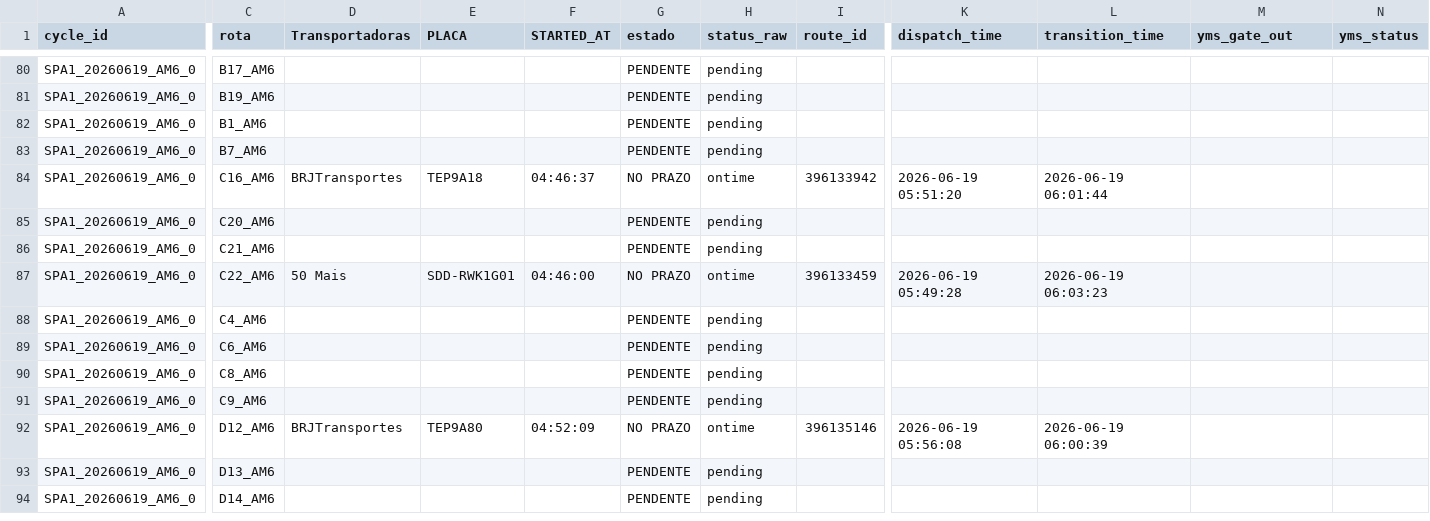
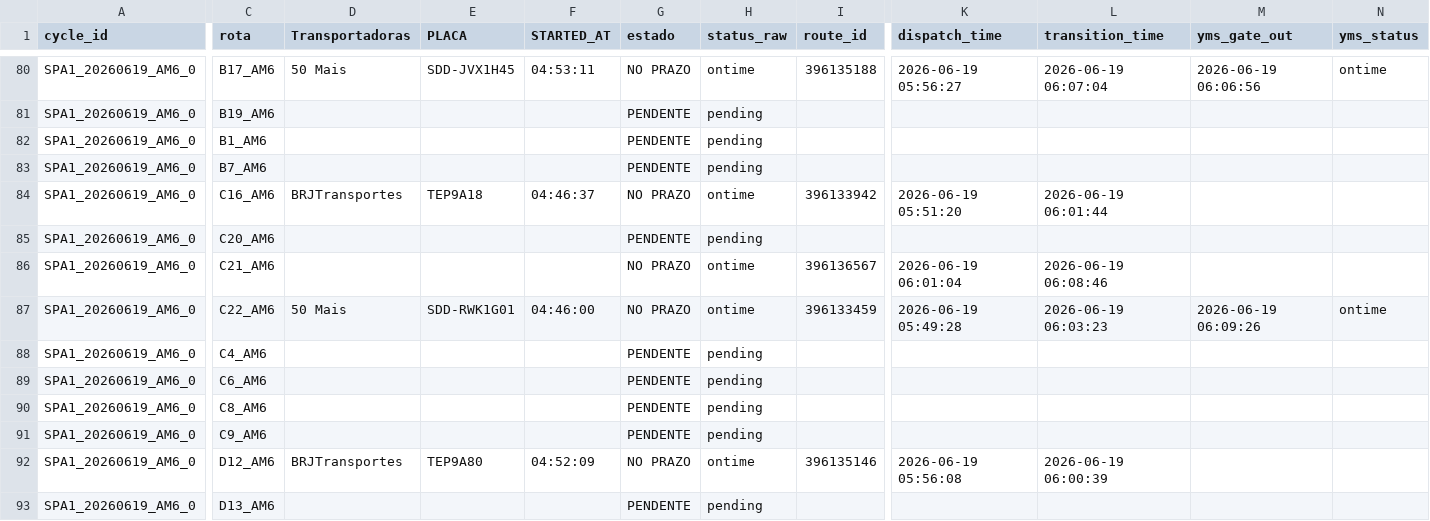
Before and after one commit to Franmoraes01/out-on-time-dashboard, a CSV file: out/out_on_time.csv, drawn as a sheet; only a part is shown, gaps mark what is left out; the shorter side is filled out with more unchanged rows; the diff covers the shown part only; the diff names each change by its address in the sheet, - before the commit and + after, or states it on an @@ line.

Commit message:
update out_on_time 2026-06-19 06:09:46

```diff
--- a/out/out_on_time.csv
+++ b/out/out_on_time.csv
-D80 (Transportadoras): (empty)
+D80 (Transportadoras): 50 Mais
-E80 (PLACA): (empty)
+E80 (PLACA): SDD-JVX1H45
-F80 (STARTED_AT): (empty)
+F80 (STARTED_AT): 04:53:11
-G80 (estado): PENDENTE
+G80 (estado): NO PRAZO
-H80 (status_raw): pending
+H80 (status_raw): ontime
-I80 (route_id): (empty)
+I80 (route_id): 396135188
-K80 (dispatch_time): (empty)
+K80 (dispatch_time): 2026-06-19 05:56:27
-L80 (transition_time): (empty)
+L80 (transition_time): 2026-06-19 06:07:04
-M80 (yms_gate_out): (empty)
+M80 (yms_gate_out): 2026-06-19 06:06:56
-N80 (yms_status): (empty)
+N80 (yms_status): ontime
-G86 (estado): PENDENTE
+G86 (estado): NO PRAZO
-H86 (status_raw): pending
+H86 (status_raw): ontime
-I86 (route_id): (empty)
+I86 (route_id): 396136567
-K86 (dispatch_time): (empty)
+K86 (dispatch_time): 2026-06-19 06:01:04
-L86 (transition_time): (empty)
+L86 (transition_time): 2026-06-19 06:08:46
-M87 (yms_gate_out): (empty)
+M87 (yms_gate_out): 2026-06-19 06:09:26
-N87 (yms_status): (empty)
+N87 (yms_status): ontime
```
Also changed, not shown: 72 edited cells elsewhere in this file.
